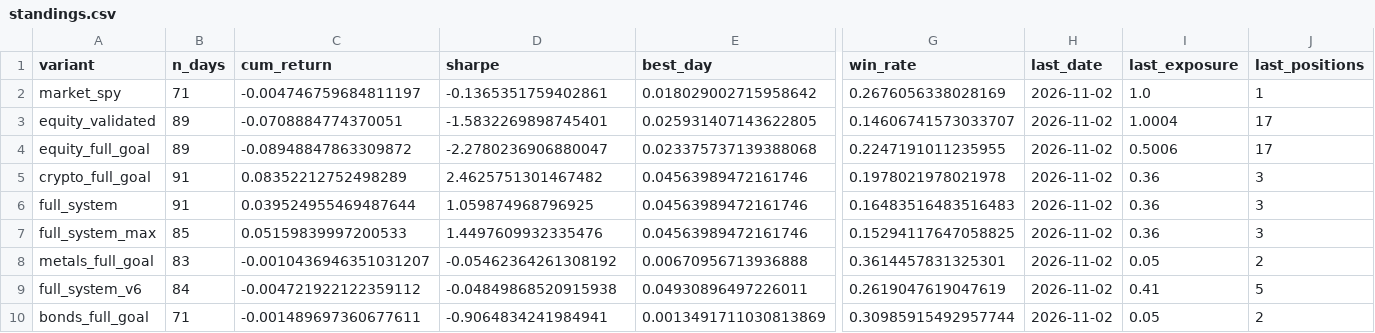
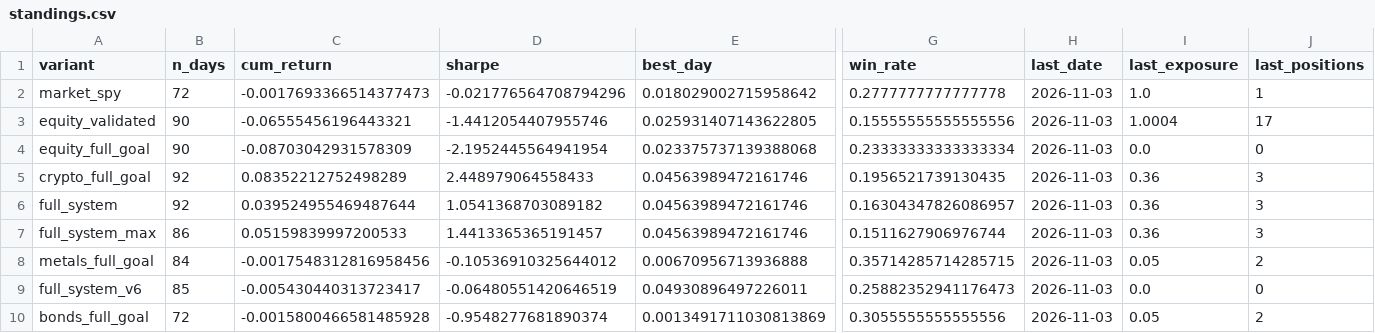
Before and after one commit to dballage777/dballage, a CSV file: paper/reports/standings.csv, drawn as a sheet; only a part is shown, gaps mark what is left out; the diff names each change by its address in the sheet, - before the commit and + after, or states it on an @@ line.

```diff
--- a/paper/reports/standings.csv
+++ b/paper/reports/standings.csv
-B2 (n_days): 71
+B2 (n_days): 72
-C2 (cum_return): -0.004746759684811197
+C2 (cum_return): -0.0017693366514377473
-D2 (sharpe): -0.1365351759402861
+D2 (sharpe): -0.021776564708794296
-G2 (win_rate): 0.2676056338028169
+G2 (win_rate): 0.2777777777777778
-H2:H10 (last_date): 2026-11-02
+H2:H10 (last_date): 2026-11-03
-B3:B4 (n_days): 89
+B3:B4 (n_days): 90
-C3 (cum_return): -0.0708884774370051
+C3 (cum_return): -0.06555456196443321
-D3 (sharpe): -1.5832269898745401
+D3 (sharpe): -1.4412054407955746
-G3 (win_rate): 0.14606741573033707
+G3 (win_rate): 0.15555555555555556
-C4 (cum_return): -0.08948847863309872
+C4 (cum_return): -0.08703042931578309
-D4 (sharpe): -2.2780236906880047
+D4 (sharpe): -2.1952445564941954
-G4 (win_rate): 0.2247191011235955
+G4 (win_rate): 0.23333333333333334
-I4 (last_exposure): 0.5006
+I4 (last_exposure): 0.0
-J4 (last_positions): 17
+J4 (last_positions): 0
-B5:B6 (n_days): 91
+B5:B6 (n_days): 92
-D5 (sharpe): 2.4625751301467482
+D5 (sharpe): 2.448979064558433
-G5 (win_rate): 0.1978021978021978
+G5 (win_rate): 0.1956521739130435
-D6 (sharpe): 1.059874968796925
+D6 (sharpe): 1.0541368703089182
-G6 (win_rate): 0.16483516483516483
+G6 (win_rate): 0.16304347826086957
-B7 (n_days): 85
+B7 (n_days): 86
-D7 (sharpe): 1.4497609932335476
+D7 (sharpe): 1.4413365365191457
-G7 (win_rate): 0.15294117647058825
+G7 (win_rate): 0.1511627906976744
-B8 (n_days): 83
+B8 (n_days): 84
-C8 (cum_return): -0.0010436946351031207
+C8 (cum_return): -0.0017548312816958456
-D8 (sharpe): -0.05462364261308192
+D8 (sharpe): -0.10536910325644012
-G8 (win_rate): 0.3614457831325301
+G8 (win_rate): 0.35714285714285715
-B9 (n_days): 84
+B9 (n_days): 85
-C9 (cum_return): -0.004721922122359112
+C9 (cum_return): -0.005430440313723417
-D9 (sharpe): -0.04849868520915938
+D9 (sharpe): -0.06480551420646519
-G9 (win_rate): 0.2619047619047619
+G9 (win_rate): 0.25882352941176473
-I9 (last_exposure): 0.41
+I9 (last_exposure): 0.0
-J9 (last_positions): 5
+J9 (last_positions): 0
-B10 (n_days): 71
+B10 (n_days): 72
-C10 (cum_return): -0.001489697360677611
+C10 (cum_return): -0.0015800466581485928
-D10 (sharpe): -0.9064834241984941
+D10 (sharpe): -0.9548277681890374
-G10 (win_rate): 0.30985915492957744
+G10 (win_rate): 0.3055555555555556
```
Also changed, not shown: paper/reports/daily_returns.csv, 6 other files.
